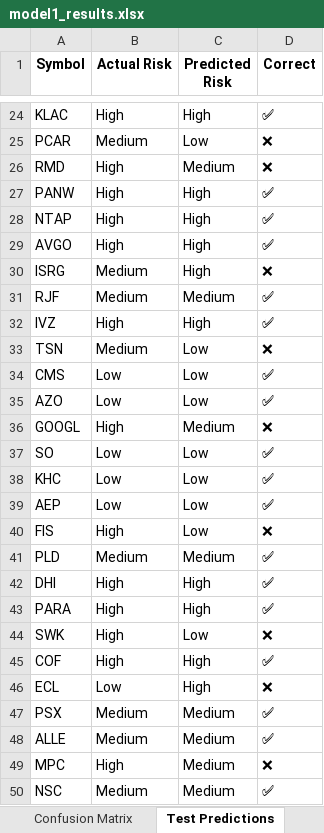
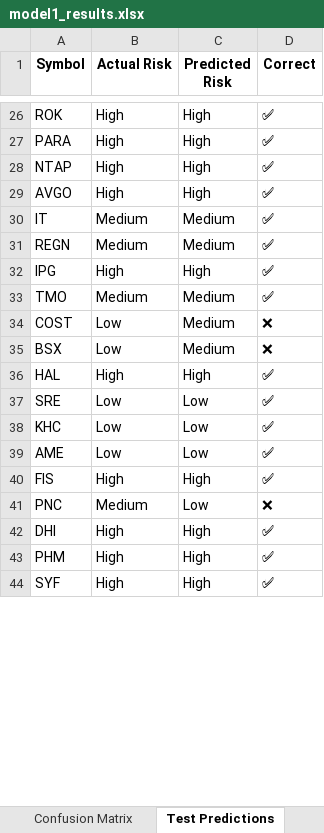
Before and after one commit to Priyanshujain22/Investment-Recommendation-System-Using-ESG-And-Investor-Behavior, an Excel workbook: Scripts/model1_results.xlsx, sheet Test Predictions, drawn as a sheet; only a part is shown, gaps mark what is left out; the shorter side is filled out with more unchanged rows; values as stored, in another font and other column widths than the file's, no borders; removed rows and columns are numbered as before the commit, all else as after; the diff covers the shown part only; the diff names each change by its address in the sheet, - before the commit and + after, or states it on an @@ line.

```diff
--- a/Scripts/model1_results.xlsx (sheet Test Predictions)
+++ b/Scripts/model1_results.xlsx (sheet Test Predictions)
-A26 (Symbol): KLAC
+A26 (Symbol): ROK
-row 25: PCAR | Medium | Low | ❌
-row 26: RMD | High | Medium | ❌
-A27 (Symbol): PANW
+A27 (Symbol): PARA
-row 30: ISRG | Medium | High | ❌
+row 30: IT | Medium | Medium | ✅
-A31 (Symbol): RJF
+A31 (Symbol): REGN
-A32 (Symbol): IVZ
+A32 (Symbol): IPG
-row 33: TSN | Medium | Low | ❌
-row 34: CMS | Low | Low | ✅
-row 35: AZO | Low | Low | ✅
+row 33: TMO | Medium | Medium | ✅
-A34 (Symbol): GOOGL
+A34 (Symbol): COST
-B34 (Actual Risk): High
+B34 (Actual Risk): Low
+row 35: BSX | Low | Medium | ❌
+row 36: HAL | High | High | ✅
-A37 (Symbol): SO
+A37 (Symbol): SRE
-A39 (Symbol): AEP
+A39 (Symbol): AME
-C40 (Predicted Risk): Low
+C40 (Predicted Risk): High
-D40 (Correct): ❌
+D40 (Correct): ✅
-row 41: PLD | Medium | Medium | ✅
+row 41: PNC | Medium | Low | ❌
-A43 (Symbol): PARA
+A43 (Symbol): PHM
-row 44: SWK | High | Low | ❌
-row 45: COF | High | High | ✅
-row 46: ECL | Low | High | ❌
-row 47: PSX | Medium | Medium | ✅
-row 48: ALLE | Medium | Medium | ✅
-row 49: MPC | High | Medium | ❌
-row 50: NSC | Medium | Medium | ✅
```
Also changed, not shown: 34 added rows, 25 removed rows, 1 moved row and 31 edited cells elsewhere in this sheet, sheet Full Dataset, sheet Model Comparison, sheet Confusion Matrix, other sheet tabs, 2 other files.
